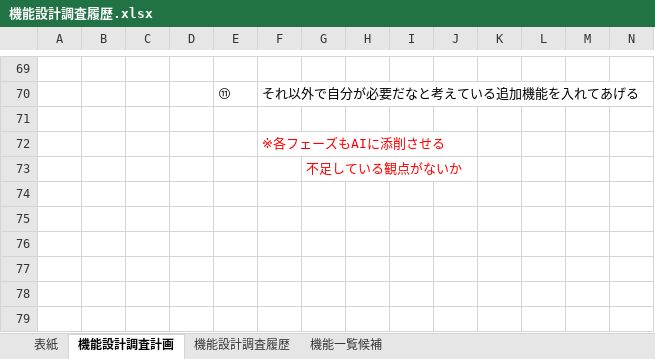
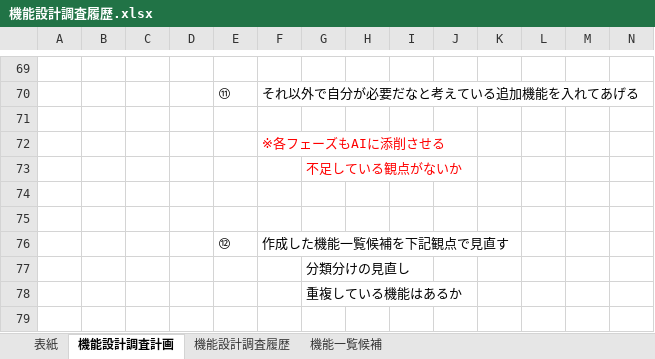
Before and after one commit to FujiJPProject/MusicflowsDocument, an Excel workbook: ①要件/機能設計書/機能設計調査履歴.xlsx, sheet 機能設計調査計画, drawn as a sheet; only a part is shown, gaps mark what is left out; values as stored, in another font and other column widths than the file's, no borders; charts and pictures not drawn; rows hold the shown columns only; the diff covers the shown part only; the diff names each change by its address in the sheet, - before the commit and + after, or states it on an @@ line.

```diff
--- a/①要件/機能設計書/機能設計調査履歴.xlsx (sheet 機能設計調査計画)
+++ b/①要件/機能設計書/機能設計調査履歴.xlsx (sheet 機能設計調査計画)
+row 74: (empty)
+row 75: (empty)
+row 76:  |  |  |  | ⑫ | 作成した機能一覧候補を下記観点で見直す
+row 77:  |  |  |  |  |  | 分類分けの見直し
+row 78:  |  |  |  |  |  | 重複している機能はあるか
+row 79: (empty)
```
Also changed, not shown: 6 added rows, 1 removed row and 1 edited cell elsewhere in this sheet, sheet 機能一覧候補, sheet 機能設計調査履歴, charts or pictures, 25 other files.
